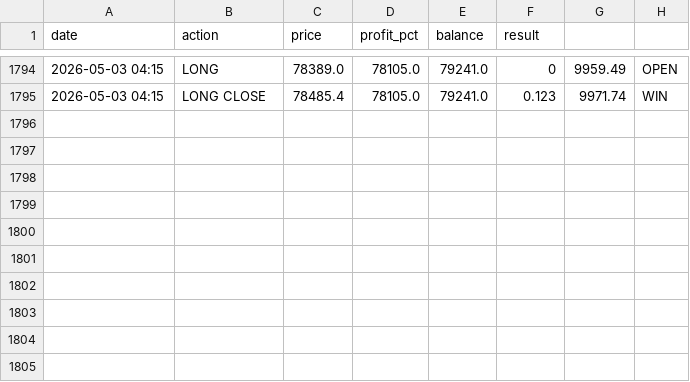
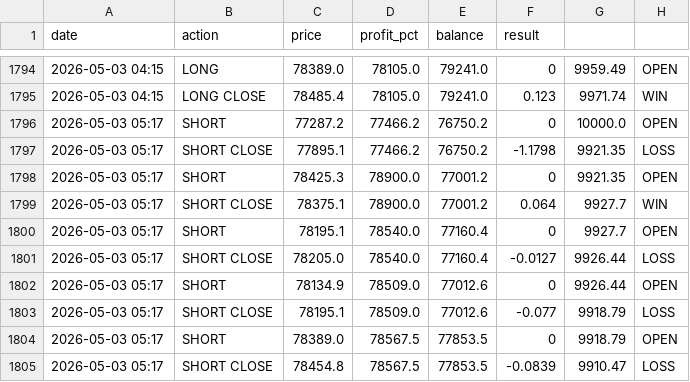
Before and after one commit to MrReaderhash/btc-rl-agent, a CSV file: btc_rl_agent/trades_log.csv, drawn as a sheet; only a part is shown, gaps mark what is left out; the diff names each change by its address in the sheet, - before the commit and + after, or states it on an @@ line.

```diff
--- a/btc_rl_agent/trades_log.csv
+++ b/btc_rl_agent/trades_log.csv
+row 1796: 2026-05-03 05:17 | SHORT | 77287.2 | 77466.2 | 76750.2 | 0 | 10000.0 | OPEN
+row 1797: 2026-05-03 05:17 | SHORT CLOSE | 77895.1 | 77466.2 | 76750.2 | -1.1798 | 9921.35 | LOSS
+row 1798: 2026-05-03 05:17 | SHORT | 78425.3 | 78900.0 | 77001.2 | 0 | 9921.35 | OPEN
+row 1799: 2026-05-03 05:17 | SHORT CLOSE | 78375.1 | 78900.0 | 77001.2 | 0.064 | 9927.7 | WIN
+row 1800: 2026-05-03 05:17 | SHORT | 78195.1 | 78540.0 | 77160.4 | 0 | 9927.7 | OPEN
+row 1801: 2026-05-03 05:17 | SHORT CLOSE | 78205.0 | 78540.0 | 77160.4 | -0.0127 | 9926.44 | LOSS
+row 1802: 2026-05-03 05:17 | SHORT | 78134.9 | 78509.0 | 77012.6 | 0 | 9926.44 | OPEN
+row 1803: 2026-05-03 05:17 | SHORT CLOSE | 78195.1 | 78509.0 | 77012.6 | -0.077 | 9918.79 | LOSS
+row 1804: 2026-05-03 05:17 | SHORT | 78389.0 | 78567.5 | 77853.5 | 0 | 9918.79 | OPEN
+row 1805: 2026-05-03 05:17 | SHORT CLOSE | 78454.8 | 78567.5 | 77853.5 | -0.0839 | 9910.47 | LOSS
```
Also changed, not shown: 4 other files.
